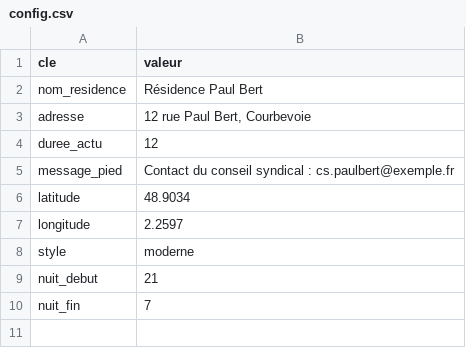
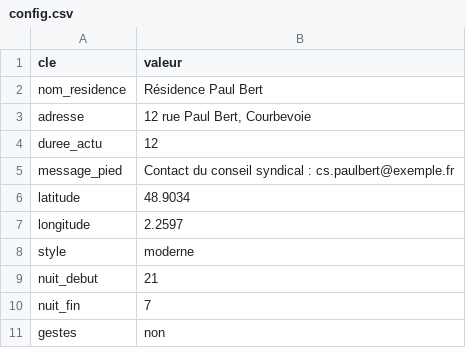
Before and after one commit to florentv/fabrique-bat-d, a CSV file: data/config.csv, drawn as a sheet.

```diff
--- a/data/config.csv
+++ b/data/config.csv
@@ -10 +10,2 @@ nuit_debut,21
 nuit_fin,7
+gestes,non
```
Also changed, not shown: 5 other files.
